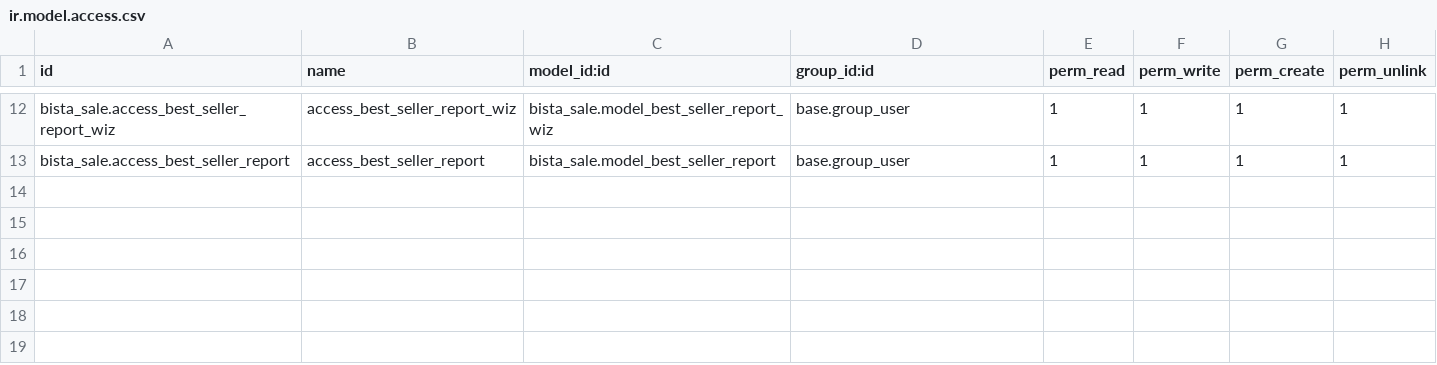
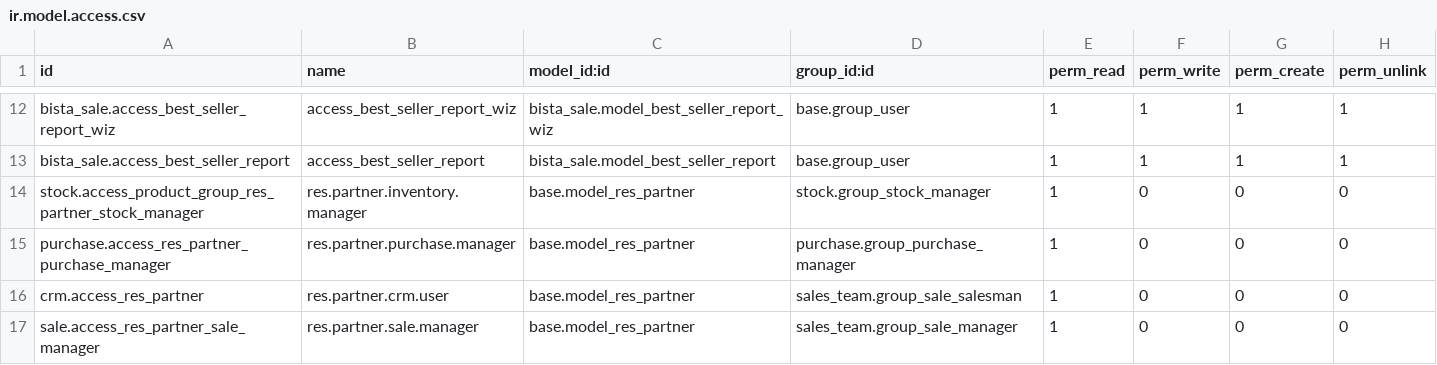
Before and after one commit to Vassy/BookPal, a CSV file: bista_sale/security/ir.model.access.csv, drawn as a sheet; only a part is shown, gaps mark what is left out; the diff names each change by its address in the sheet, - before the commit and + after, or states it on an @@ line.

Commit message:
[#20264]Updated contact access rights
(cherry picked from commit 8099e5a1b1c4c54105ffce1da6782276aba374e8)

```diff
--- a/bista_sale/security/ir.model.access.csv
+++ b/bista_sale/security/ir.model.access.csv
+row 14: stock.access_product_group_res_partner_stock_manager | res.partner.inventory.manager | base.model_res_partner | stock.group_stock_manager | 1 | 0 | 0 | 0
+row 15: purchase.access_res_partner_purchase_manager | res.partner.purchase.manager | base.model_res_partner | purchase.group_purchase_manager | 1 | 0 | 0 | 0
+row 16: crm.access_res_partner | res.partner.crm.user | base.model_res_partner | sales_team.group_sale_salesman | 1 | 0 | 0 | 0
+row 17: sale.access_res_partner_sale_manager | res.partner.sale.manager | base.model_res_partner | sales_team.group_sale_manager | 1 | 0 | 0 | 0
```
